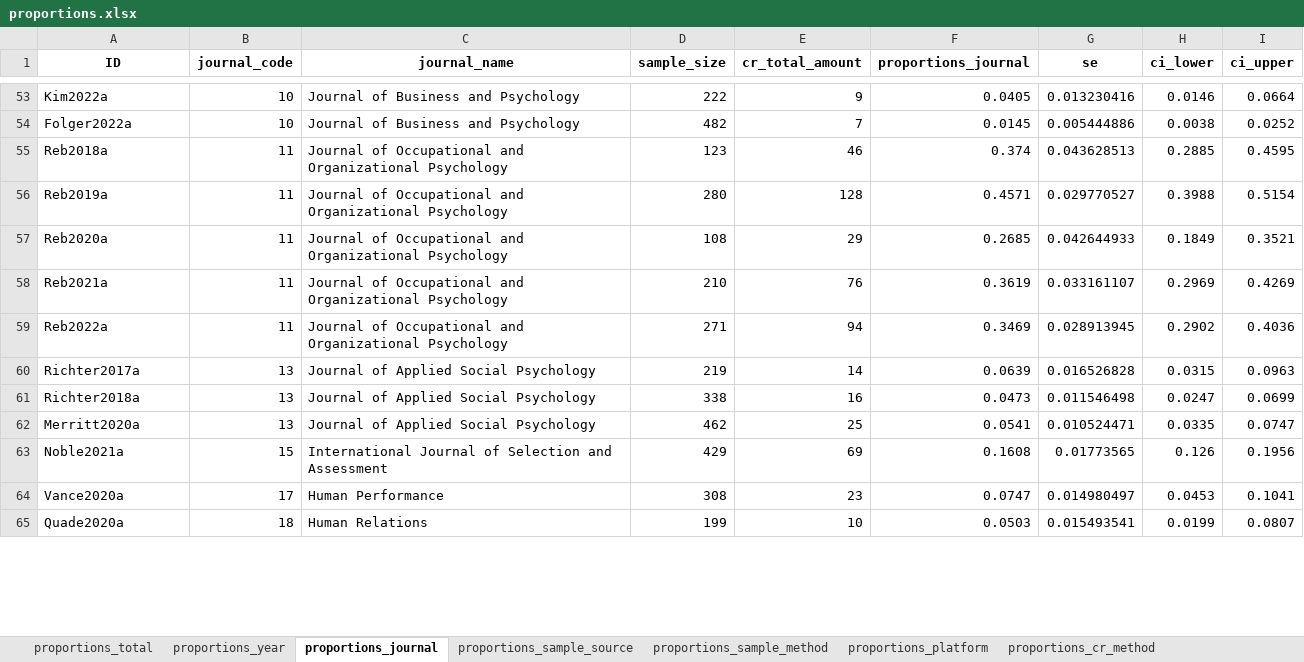
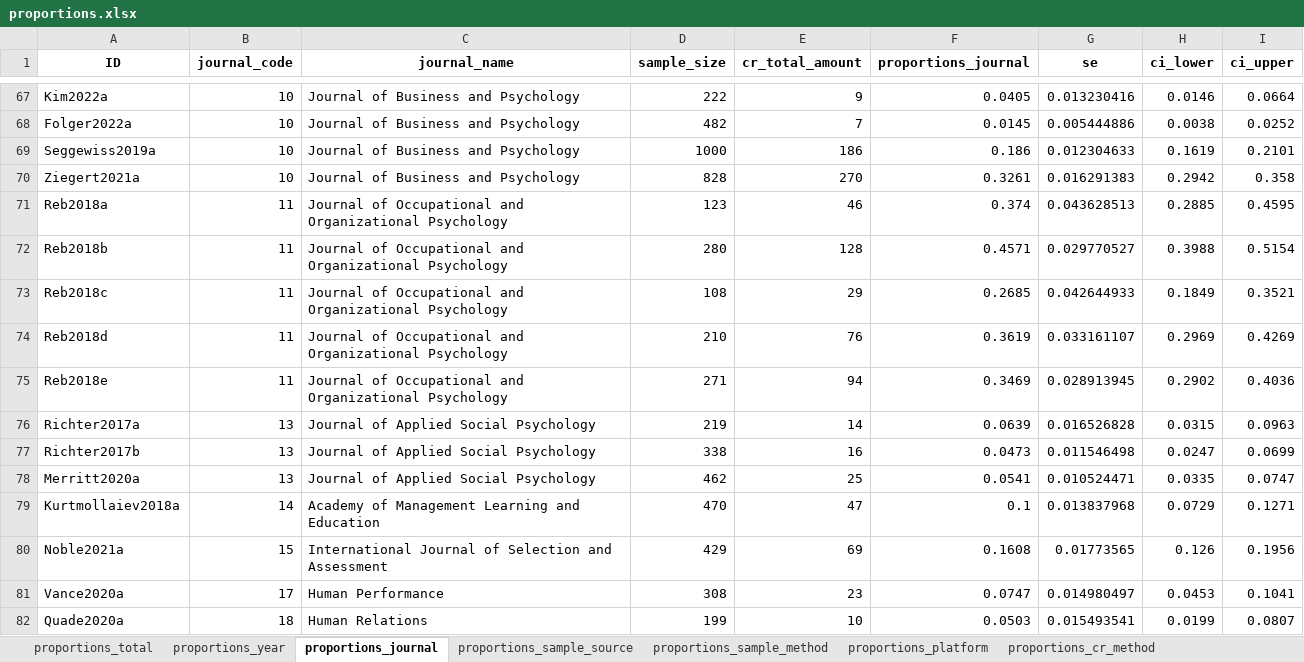
Before and after one commit to cory-moore/careless_response_meta_analysis, an Excel workbook: results/proportions.xlsx, sheet proportions_journal, drawn as a sheet; only a part is shown, gaps mark what is left out; values as stored, in another font and other column widths than the file's, no borders; addresses are those after the commit; the diff covers the shown part only; the diff names each change by its address in the sheet, - before the commit and + after, or states it on an @@ line.

```diff
--- a/results/proportions.xlsx (sheet proportions_journal)
+++ b/results/proportions.xlsx (sheet proportions_journal)
+row 69: Seggewiss2019a | 10 | Journal of Business and Psychology | 1000 | 186 | 0.186 | 0.012304633 | 0.1619 | 0.2101
+row 70: Ziegert2021a | 10 | Journal of Business and Psychology | 828 | 270 | 0.3261 | 0.016291383 | 0.2942 | 0.358
-A72 (ID): Reb2019a
+A72 (ID): Reb2018b
-A73 (ID): Reb2020a
+A73 (ID): Reb2018c
-A74 (ID): Reb2021a
+A74 (ID): Reb2018d
-A75 (ID): Reb2022a
+A75 (ID): Reb2018e
-A77 (ID): Richter2018a
+A77 (ID): Richter2017b
+row 79: Kurtmollaiev2018a | 14 | Academy of Management Learning and Education | 470 | 47 | 0.1 | 0.013837968 | 0.0729 | 0.1271
```
Also changed, not shown: 31 added rows and 1 edited cell elsewhere in this sheet, sheet proportions_cr_type, sheet proportions_cr_method, sheet proportions_sample_source, sheet proportions_sample_method, sheet proportions_year, sheet proportions_total, 1 more sheet, results/frequencies.xlsx, 3 other files.
